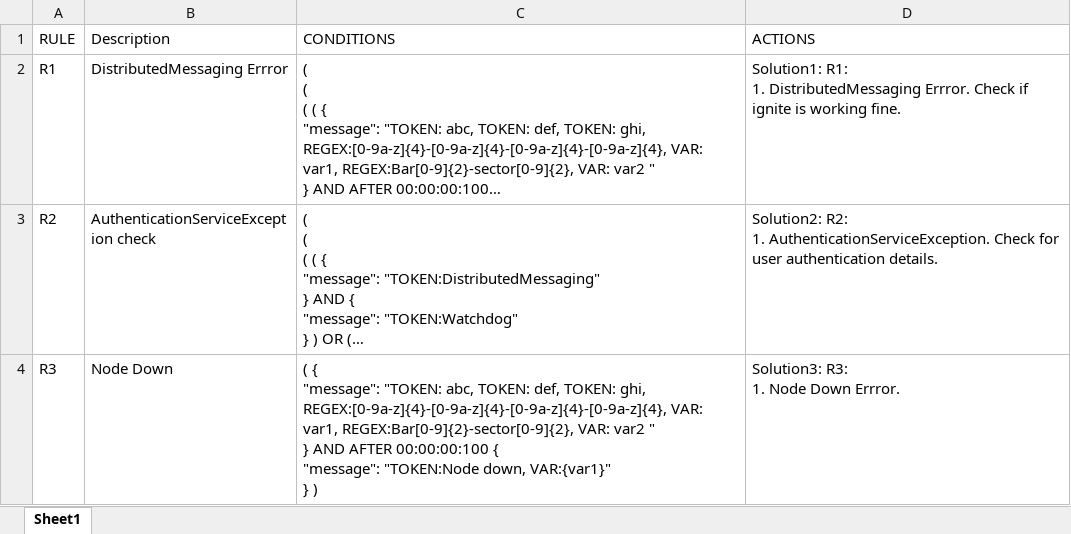
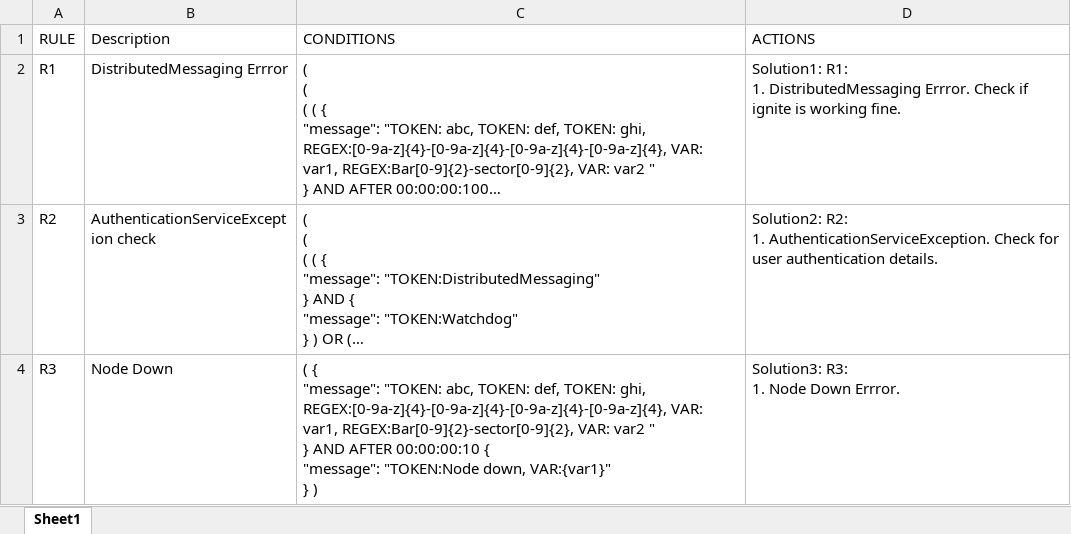
Before and after one commit to gagangupta111/StandardLogScanner, an Excel workbook: src/main/resources/rules2.xlsx, sheet Sheet1, drawn as a sheet; long unchanged cells end in …; values as stored, in another font and other column widths than the file's, no borders; ↵ is a line break in a cell; the diff names each change by its address in the sheet, - before the commit and + after, or states it on an @@ line.

```diff
--- a/src/main/resources/rules2.xlsx (sheet Sheet1)
+++ b/src/main/resources/rules2.xlsx (sheet Sheet1)
-C4 (CONDITIONS): …AND AFTER 00:00:00:100 { ↵ "message":…
+C4 (CONDITIONS): …AND AFTER 00:00:00:10 { ↵ "message":…
```
Also changed, not shown: 6 other files.
